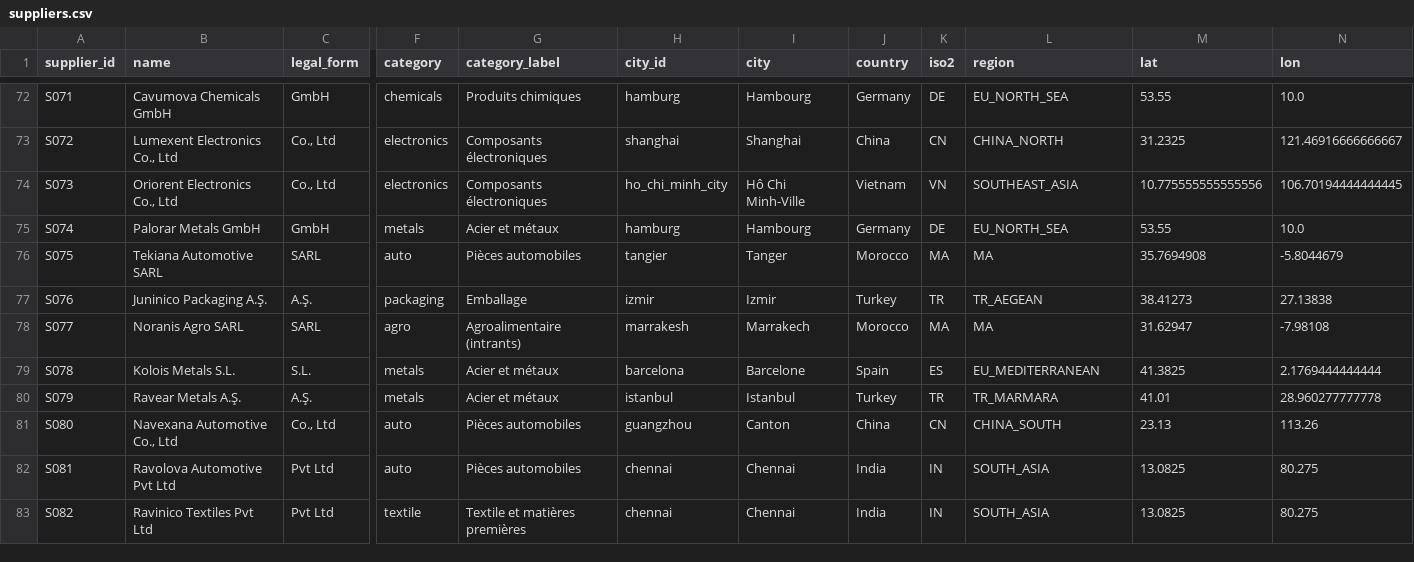
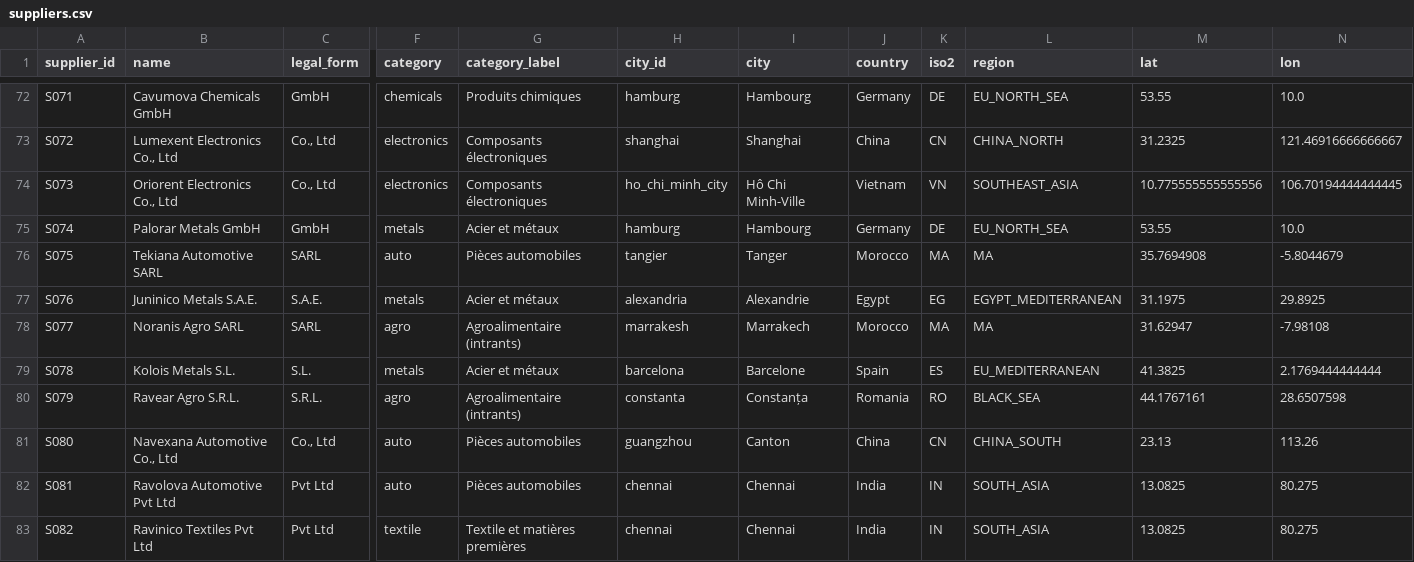
Before and after one commit to hamzaelchen/supply-chain-risk-radar, a CSV file: portfolio/suppliers.csv, drawn as a sheet; only a part is shown, gaps mark what is left out; the diff covers the shown part only; the diff names each change by its address in the sheet, - before the commit and + after, or states it on an @@ line.

```diff
--- a/portfolio/suppliers.csv
+++ b/portfolio/suppliers.csv
-B77 (name): Juninico Packaging A.Ş.
+B77 (name): Juninico Metals S.A.E.
-C77 (legal_form): A.Ş.
+C77 (legal_form): S.A.E.
-F77 (category): packaging
+F77 (category): metals
-G77 (category_label): Emballage
+G77 (category_label): Acier et métaux
-H77 (city_id): izmir
+H77 (city_id): alexandria
-I77 (city): Izmir
+I77 (city): Alexandrie
-J77 (country): Turkey
+J77 (country): Egypt
-K77 (iso2): TR
+K77 (iso2): EG
-L77 (region): TR_AEGEAN
+L77 (region): EGYPT_MEDITERRANEAN
-M77 (lat): 38.41273
+M77 (lat): 31.1975
-N77 (lon): 27.13838
+N77 (lon): 29.8925
-B80 (name): Ravear Metals A.Ş.
+B80 (name): Ravear Agro S.R.L.
-C80 (legal_form): A.Ş.
+C80 (legal_form): S.R.L.
-F80 (category): metals
+F80 (category): agro
-G80 (category_label): Acier et métaux
+G80 (category_label): Agroalimentaire (intrants)
-H80 (city_id): istanbul
+H80 (city_id): constanta
-I80 (city): Istanbul
+I80 (city): Constanța
-J80 (country): Turkey
+J80 (country): Romania
-K80 (iso2): TR
+K80 (iso2): RO
-L80 (region): TR_MARMARA
+L80 (region): BLACK_SEA
-M80 (lat): 41.01
+M80 (lat): 44.1767161
-N80 (lon): 28.960277777778
+N80 (lon): 28.6507598
```
Also changed, not shown: 166 edited cells elsewhere in this file, portfolio/supplier_routes.csv, 5 other files.
